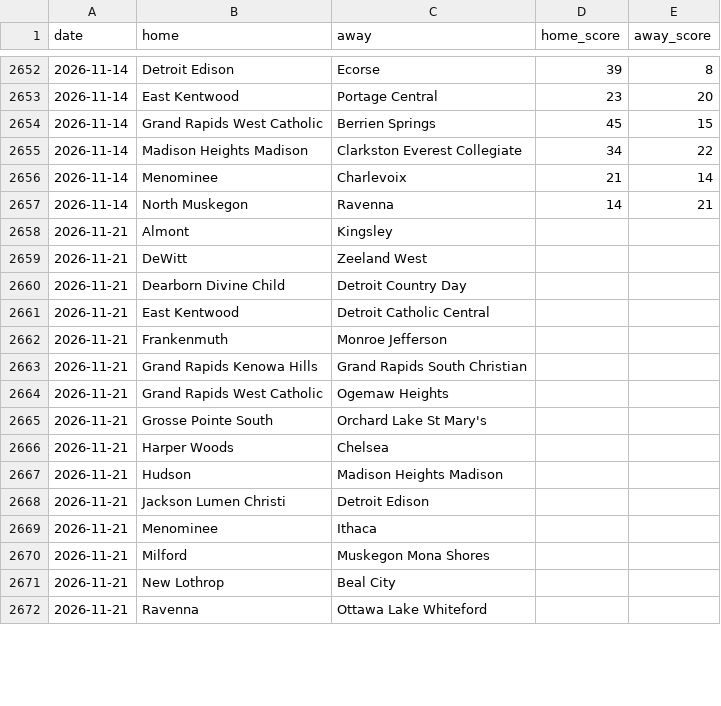
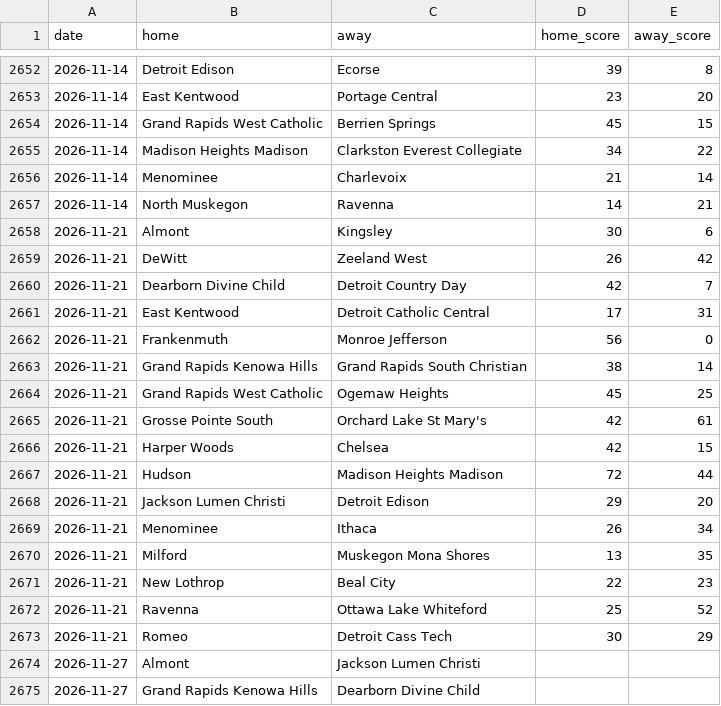
Before and after one commit to YutongHanOfficial/mi-football-predictor, a CSV file: games_2026.csv, drawn as a sheet; only a part is shown, gaps mark what is left out; the diff covers the shown part only.

```diff
--- a/games_2026.csv
+++ b/games_2026.csv
@@ -2657,16 +2657,19 @@ date,home,away,home_score,away_score
 2026-11-14,North Muskegon,Ravenna,14,21
-2026-11-21,Almont,Kingsley,,
-2026-11-21,DeWitt,Zeeland West,,
-2026-11-21,Dearborn Divine Child,Detroit Country Day,,
-2026-11-21,East Kentwood,Detroit Catholic Central,,
-2026-11-21,Frankenmuth,Monroe Jefferson,,
-2026-11-21,Grand Rapids Kenowa Hills,Grand Rapids South Christian,,
-2026-11-21,Grand Rapids West Catholic,Ogemaw Heights,,
-2026-11-21,Grosse Pointe South,Orchard Lake St Mary's,,
-2026-11-21,Harper Woods,Chelsea,,
-2026-11-21,Hudson,Madison Heights Madison,,
-2026-11-21,Jackson Lumen Christi,Detroit Edison,,
-2026-11-21,Menominee,Ithaca,,
-2026-11-21,Milford,Muskegon Mona Shores,,
-2026-11-21,New Lothrop,Beal City,,
-2026-11-21,Ravenna,Ottawa Lake Whiteford,,
+2026-11-21,Almont,Kingsley,30,6
+2026-11-21,DeWitt,Zeeland West,26,42
+2026-11-21,Dearborn Divine Child,Detroit Country Day,42,7
+2026-11-21,East Kentwood,Detroit Catholic Central,17,31
+2026-11-21,Frankenmuth,Monroe Jefferson,56,0
+2026-11-21,Grand Rapids Kenowa Hills,Grand Rapids South Christian,38,14
+2026-11-21,Grand Rapids West Catholic,Ogemaw Heights,45,25
+2026-11-21,Grosse Pointe South,Orchard Lake St Mary's,42,61
+2026-11-21,Harper Woods,Chelsea,42,15
+2026-11-21,Hudson,Madison Heights Madison,72,44
+2026-11-21,Jackson Lumen Christi,Detroit Edison,29,20
+2026-11-21,Menominee,Ithaca,26,34
+2026-11-21,Milford,Muskegon Mona Shores,13,35
+2026-11-21,New Lothrop,Beal City,22,23
+2026-11-21,Ravenna,Ottawa Lake Whiteford,25,52
+2026-11-21,Romeo,Detroit Cass Tech,30,29
+2026-11-27,Almont,Jackson Lumen Christi,,
+2026-11-27,Grand Rapids Kenowa Hills,Dearborn Divine Child,,
```
Also changed, not shown: 5 added rows and 2 edited cells elsewhere in this file.
